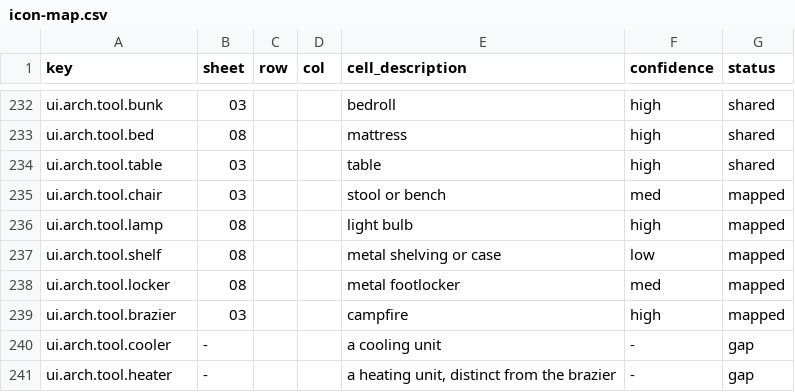
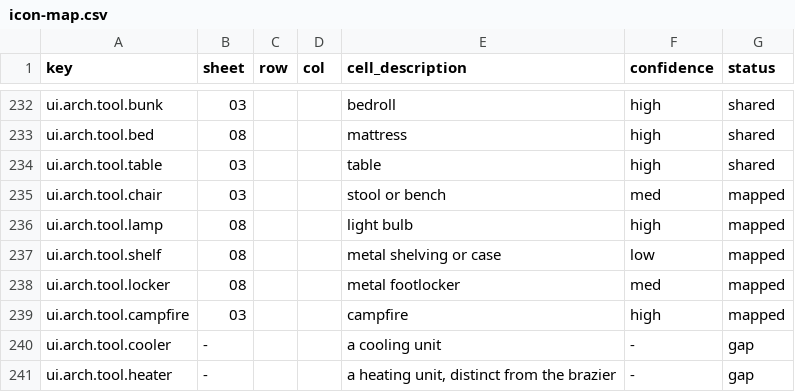
Before and after one commit to 1mitten/odyssey, a CSV file: docs/design/icon-map.csv, drawn as a sheet; only a part is shown, gaps mark what is left out.

```diff
--- a/docs/design/icon-map.csv
+++ b/docs/design/icon-map.csv
@@ -238,3 +238,3 @@ ui.arch.tool.shelf,08,,,metal shelving or case,low,mapped
 ui.arch.tool.locker,08,,,metal footlocker,med,mapped
-ui.arch.tool.brazier,03,,,campfire,high,mapped
+ui.arch.tool.campfire,03,,,campfire,high,mapped
 ui.arch.tool.cooler,-,,,a cooling unit,-,gap
```
Also changed, not shown: 4 other files.
